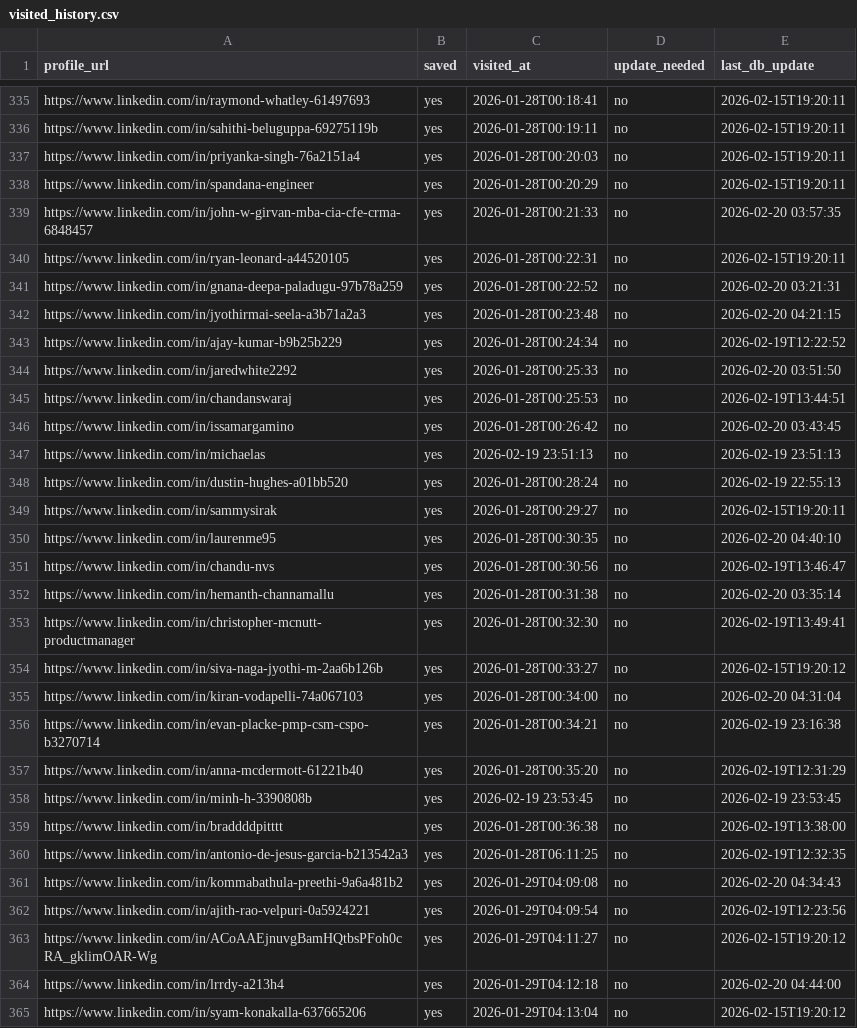
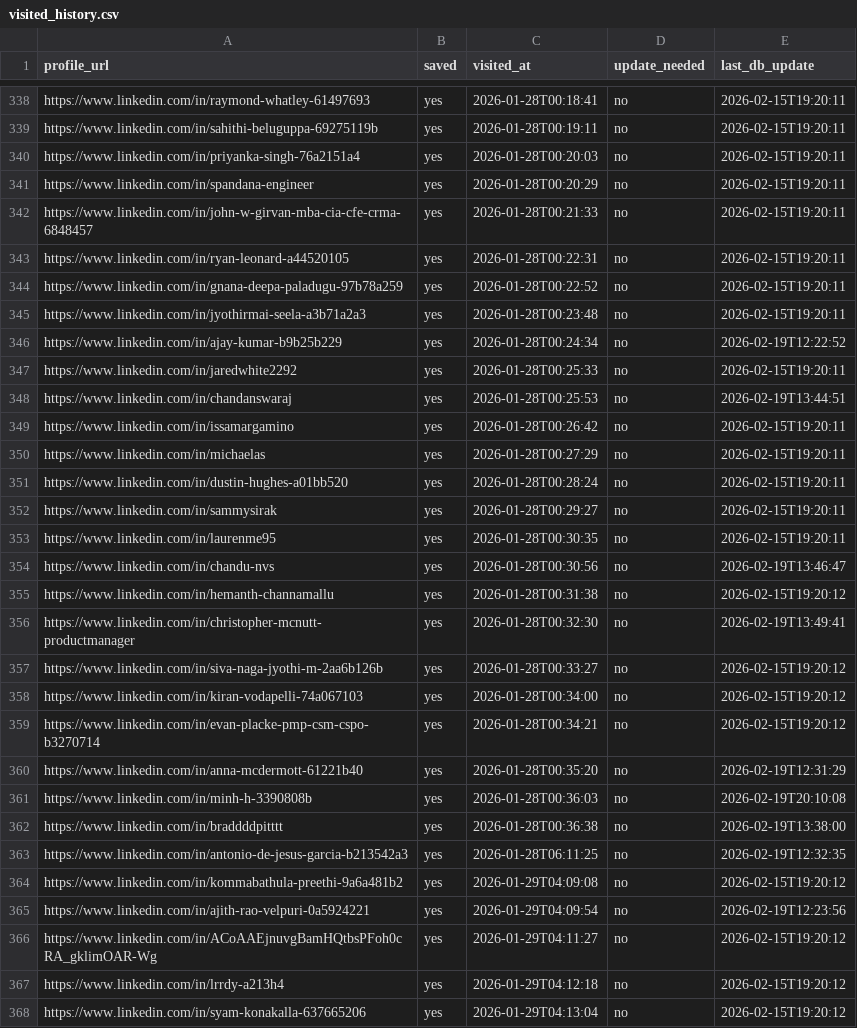
Before and after one commit to sangambartaula/alumni-networking-tool, a CSV file: scraper/output/visited_history.csv, drawn as a sheet; only a part is shown, gaps mark what is left out; the diff covers the shown part only.

```diff
--- a/scraper/output/visited_history.csv
+++ b/scraper/output/visited_history.csv
@@ -338,28 +341,28 @@ https://www.linkedin.com/in/priyanka-singh-76a2151a4,yes,2026-01-28T00:20:03,no,
 https://www.linkedin.com/in/spandana-engineer,yes,2026-01-28T00:20:29,no,2026-02-15T19:20:11
-https://www.linkedin.com/in/john-w-girvan-mba-cia-cfe-crma-6848457,yes,2026-01-28T00:21:33,no,2026-02-20 03:57:35
+https://www.linkedin.com/in/john-w-girvan-mba-cia-cfe-crma-6848457,yes,2026-01-28T00:21:33,no,2026-02-15T19:20:11
 https://www.linkedin.com/in/ryan-leonard-a44520105,yes,2026-01-28T00:22:31,no,2026-02-15T19:20:11
-https://www.linkedin.com/in/gnana-deepa-paladugu-97b78a259,yes,2026-01-28T00:22:52,no,2026-02-20 03:21:31
-https://www.linkedin.com/in/jyothirmai-seela-a3b71a2a3,yes,2026-01-28T00:23:48,no,2026-02-20 04:21:15
+https://www.linkedin.com/in/gnana-deepa-paladugu-97b78a259,yes,2026-01-28T00:22:52,no,2026-02-15T19:20:11
+https://www.linkedin.com/in/jyothirmai-seela-a3b71a2a3,yes,2026-01-28T00:23:48,no,2026-02-15T19:20:11
 https://www.linkedin.com/in/ajay-kumar-b9b25b229,yes,2026-01-28T00:24:34,no,2026-02-19T12:22:52
-https://www.linkedin.com/in/jaredwhite2292,yes,2026-01-28T00:25:33,no,2026-02-20 03:51:50
+https://www.linkedin.com/in/jaredwhite2292,yes,2026-01-28T00:25:33,no,2026-02-15T19:20:11
 https://www.linkedin.com/in/chandanswaraj,yes,2026-01-28T00:25:53,no,2026-02-19T13:44:51
-https://www.linkedin.com/in/issamargamino,yes,2026-01-28T00:26:42,no,2026-02-20 03:43:45
-https://www.linkedin.com/in/michaelas,yes,2026-02-19 23:51:13,no,2026-02-19 23:51:13
-https://www.linkedin.com/in/dustin-hughes-a01bb520,yes,2026-01-28T00:28:24,no,2026-02-19 22:55:13
+https://www.linkedin.com/in/issamargamino,yes,2026-01-28T00:26:42,no,2026-02-15T19:20:11
+https://www.linkedin.com/in/michaelas,yes,2026-01-28T00:27:29,no,2026-02-15T19:20:11
+https://www.linkedin.com/in/dustin-hughes-a01bb520,yes,2026-01-28T00:28:24,no,2026-02-15T19:20:11
 https://www.linkedin.com/in/sammysirak,yes,2026-01-28T00:29:27,no,2026-02-15T19:20:11
-https://www.linkedin.com/in/laurenme95,yes,2026-01-28T00:30:35,no,2026-02-20 04:40:10
+https://www.linkedin.com/in/laurenme95,yes,2026-01-28T00:30:35,no,2026-02-15T19:20:11
 https://www.linkedin.com/in/chandu-nvs,yes,2026-01-28T00:30:56,no,2026-02-19T13:46:47
-https://www.linkedin.com/in/hemanth-channamallu,yes,2026-01-28T00:31:38,no,2026-02-20 03:35:14
+https://www.linkedin.com/in/hemanth-channamallu,yes,2026-01-28T00:31:38,no,2026-02-15T19:20:12
 https://www.linkedin.com/in/christopher-mcnutt-productmanager,yes,2026-01-28T00:32:30,no,2026-02-19T13:49:41
 https://www.linkedin.com/in/siva-naga-jyothi-m-2aa6b126b,yes,2026-01-28T00:33:27,no,2026-02-15T19:20:12
-https://www.linkedin.com/in/kiran-vodapelli-74a067103,yes,2026-01-28T00:34:00,no,2026-02-20 04:31:04
-https://www.linkedin.com/in/evan-placke-pmp-csm-cspo-b3270714,yes,2026-01-28T00:34:21,no,2026-02-19 23:16:38
+https://www.linkedin.com/in/kiran-vodapelli-74a067103,yes,2026-01-28T00:34:00,no,2026-02-15T19:20:12
+https://www.linkedin.com/in/evan-placke-pmp-csm-cspo-b3270714,yes,2026-01-28T00:34:21,no,2026-02-15T19:20:12
 https://www.linkedin.com/in/anna-mcdermott-61221b40,yes,2026-01-28T00:35:20,no,2026-02-19T12:31:29
-https://www.linkedin.com/in/minh-h-3390808b,yes,2026-02-19 23:53:45,no,2026-02-19 23:53:45
+https://www.linkedin.com/in/minh-h-3390808b,yes,2026-01-28T00:36:03,no,2026-02-19T20:10:08
 https://www.linkedin.com/in/braddddpitttt,yes,2026-01-28T00:36:38,no,2026-02-19T13:38:00
 https://www.linkedin.com/in/antonio-de-jesus-garcia-b213542a3,yes,2026-01-28T06:11:25,no,2026-02-19T12:32:35
-https://www.linkedin.com/in/kommabathula-preethi-9a6a481b2,yes,2026-01-29T04:09:08,no,2026-02-20 04:34:43
+https://www.linkedin.com/in/kommabathula-preethi-9a6a481b2,yes,2026-01-29T04:09:08,no,2026-02-15T19:20:12
 https://www.linkedin.com/in/ajith-rao-velpuri-0a5924221,yes,2026-01-29T04:09:54,no,2026-02-19T12:23:56
 https://www.linkedin.com/in/ACoAAEjnuvgBamHQtbsPFoh0cRA_gklimOAR-Wg,yes,2026-01-29T04:11:27,no,2026-02-15T19:20:12
-https://www.linkedin.com/in/lrrdy-a213h4,yes,2026-01-29T04:12:18,no,2026-02-20 04:44:00
+https://www.linkedin.com/in/lrrdy-a213h4,yes,2026-01-29T04:12:18,no,2026-02-15T19:20:12
 https://www.linkedin.com/in/syam-konakalla-637665206,yes,2026-01-29T04:13:04,no,2026-02-15T19:20:12
```
Also changed, not shown: 8 added rows and 131 edited cells elsewhere in this file, 2 other files.
